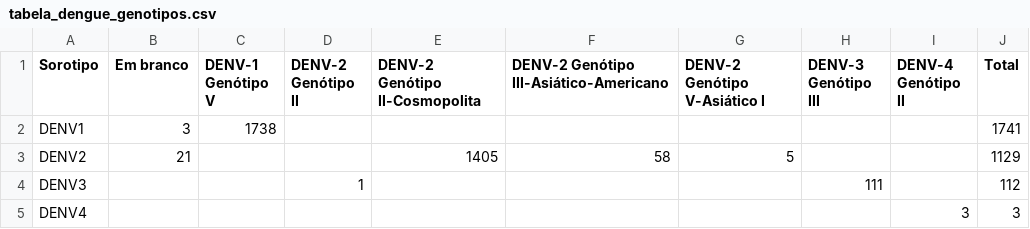
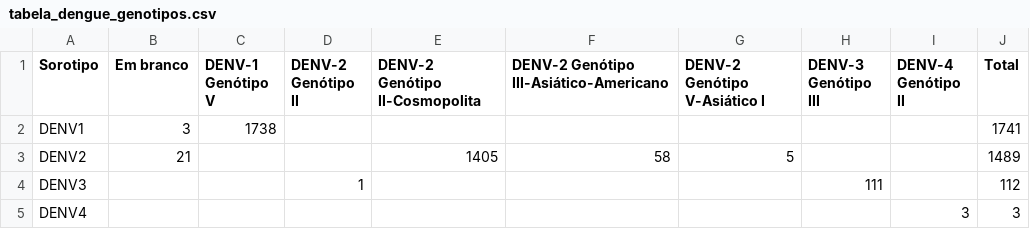
Before and after one commit to laispfreitas/curso_CD1, a CSV file: tabela_dengue_genotipos.csv, drawn as a sheet.

Commit message:
Update tabela_dengue_genotipos.csv

```diff
--- a/tabela_dengue_genotipos.csv
+++ b/tabela_dengue_genotipos.csv
@@ -2,3 +2,3 @@
 "DENV1",3,1738,,,,,,,1741
-"DENV2",21,,,1405,58,5,,,1129
+"DENV2",21,,,1405,58,5,,,1489
 "DENV3",,,1,,,,111,,112
```
